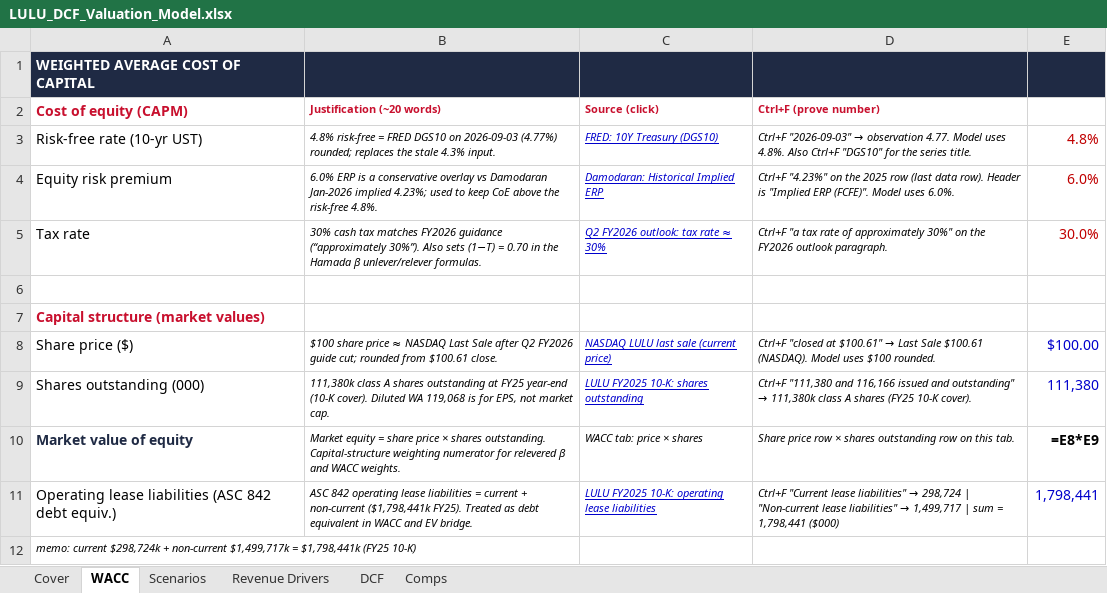
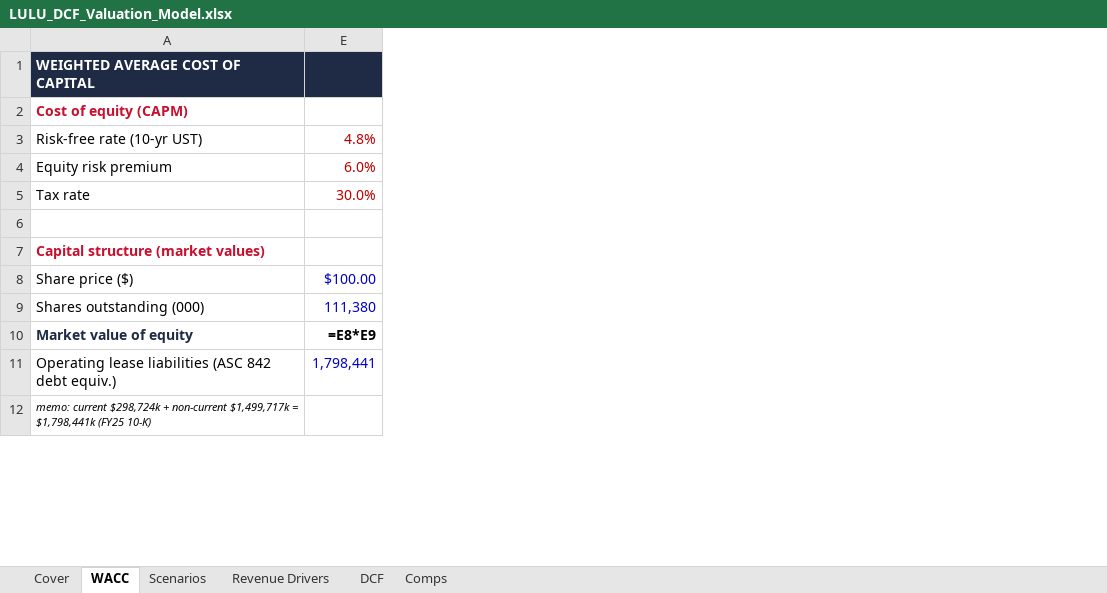
Before and after one commit to vengeanceaiUSC/RM, an Excel workbook: LULU/LULU_DCF_Valuation_Model.xlsx, sheet WACC, drawn as a sheet; only a part is shown; values as stored, in another font and other column widths than the file's, no borders; formulas without a stored value are shown as written; the diff names each change by its address in the sheet, - before the commit and + after, or states it on an @@ line.

```diff
--- a/LULU/LULU_DCF_Valuation_Model.xlsx (sheet WACC)
+++ b/LULU/LULU_DCF_Valuation_Model.xlsx (sheet WACC)
@@ column B hidden, rows 2-11: Justification (~20 words) | 4.8% risk-free = FRED DGS10 on 2026-09-03 (4.77%) rounded; replaces the stale 4.3% input. | 6.0% ERP is a conservative overlay vs Damodaran Jan-2026 implied 4.23%; used to keep CoE above the risk-free 4.8%. | 30% cash tax matches FY2026 guidance (“approximately 30%”). Also sets (1−T) = 0.70 in the Hamada β unlever/relever formulas. |  |  | $100 share price ≈ NASDAQ Last Sale after Q2 FY2026 guide cut; rounded from $100.61 close. | 111,380k class A shares outstanding at FY25 year-end (10-K cover). Diluted WA 119,068 is for EPS, not market cap. | Market equity = share price × shares outstanding. Capital-structure weighting numerator for relevered β and WACC weights. | ASC 842 operating lease liabilities = current + non-current ($1,798,441k FY25). Treated as debt equivalent in WACC and EV bridge. @@
@@ column C hidden, rows 2-11: Source (click) | FRED: 10Y Treasury (DGS10) | Damodaran: Historical Implied ERP | Q2 FY2026 outlook: tax rate ≈ 30% |  |  | NASDAQ LULU last sale (current price) | LULU FY2025 10-K: shares outstanding | WACC tab: price × shares | LULU FY2025 10-K: operating lease liabilities @@
@@ column D hidden, rows 2-11: Ctrl+F (prove number) | Ctrl+F "2026-09-03" → observation 4.77. Model uses 4.8%. Also Ctrl+F "DGS10" for the series title. | Ctrl+F "4.23%" on the 2025 row (last data row). Header is "Implied ERP (FCFE)". Model uses 6.0%. | Ctrl+F "a tax rate of approximately 30%" on the FY2026 outlook paragraph. |  |  | Ctrl+F "closed at $100.61" → Last Sale $100.61 (NASDAQ). Model uses $100 rounded. | Ctrl+F "111,380 and 116,166 issued and outstanding" → 111,380k class A shares (FY25 10-K cover). | Share price row × shares outstanding row on this tab. | Ctrl+F "Current lease liabilities" → 298,724 | "Non-current lease liabilities" → 1,499,717 | sum = 1,798,441 ($000) @@
```
Also changed, not shown: sheet DCF, sheet Revenue Drivers, sheet Comps, sheet Scenarios, hidden cells, 4 other files.
